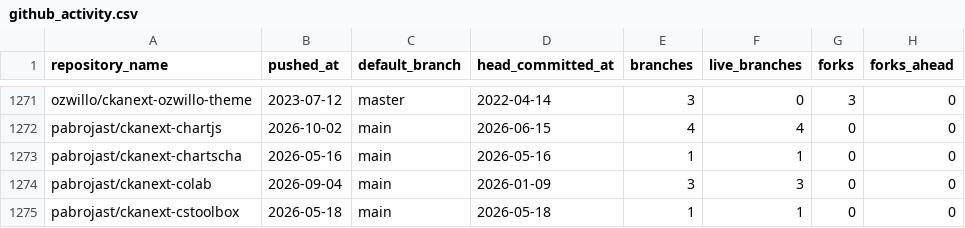
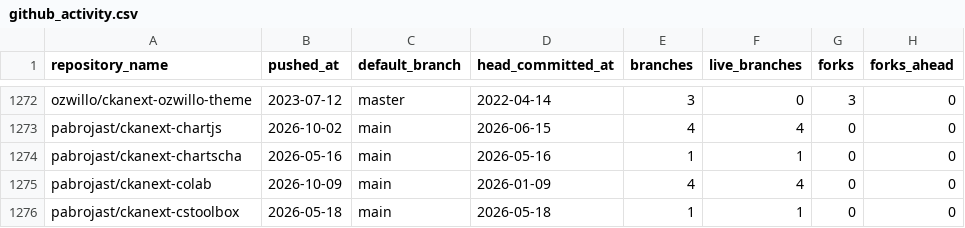
Before and after one commit to dathere/pose-ckanext-metadata, a CSV file: extensions-activity/github_activity.csv, drawn as a sheet; only a part is shown, gaps mark what is left out; addresses are those after the commit; the diff covers the shown part only; the diff names each change by its address in the sheet, - before the commit and + after, or states it on an @@ line.

```diff
--- a/extensions-activity/github_activity.csv
+++ b/extensions-activity/github_activity.csv
-B1275 (pushed_at): 2026-09-04
+B1275 (pushed_at): 2026-10-09
-E1275 (branches): 3
+E1275 (branches): 4
-F1275 (live_branches): 3
+F1275 (live_branches): 4
```
Also changed, not shown: 1 added row and 140 edited cells elsewhere in this file, extensions-activity/entry_points.csv, 1 other file.
